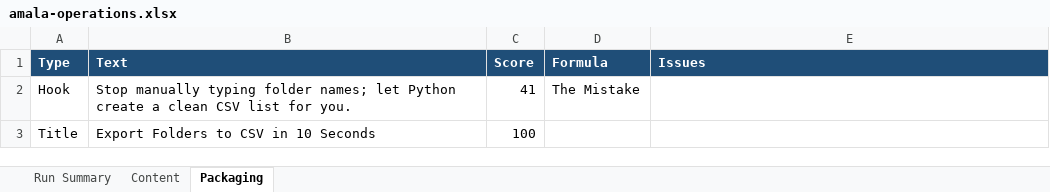
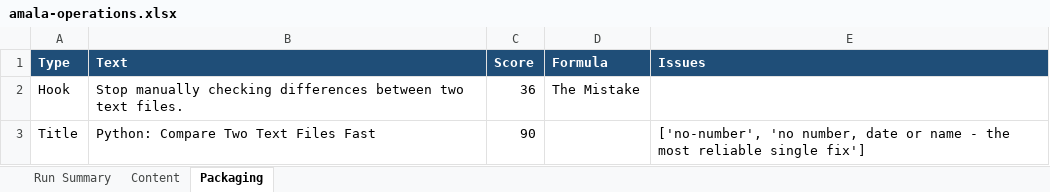
Before and after one commit to amalraj020-a11y/automated-YT-operations, an Excel workbook: reports/latest/amala-operations.xlsx, sheet Packaging, drawn as a sheet; values as stored, in another font and other column widths than the file's, no borders; the diff names each change by its address in the sheet, - before the commit and + after, or states it on an @@ line.

```diff
--- a/reports/latest/amala-operations.xlsx (sheet Packaging)
+++ b/reports/latest/amala-operations.xlsx (sheet Packaging)
-B2 (Text): Stop manually typing folder names; let Python create a clean CSV list for you.
+B2 (Text): Stop manually checking differences between two text files.
-C2 (Score): 41
+C2 (Score): 36
-B3 (Text): Export Folders to CSV in 10 Seconds
+B3 (Text): Python: Compare Two Text Files Fast
-C3 (Score): 100
+C3 (Score): 90
-E3 (Issues): (empty)
+E3 (Issues): ['no-number', 'no number, date or name - the most reliable single fix']
```
Also changed, not shown: sheet Run Summary, sheet Content.
